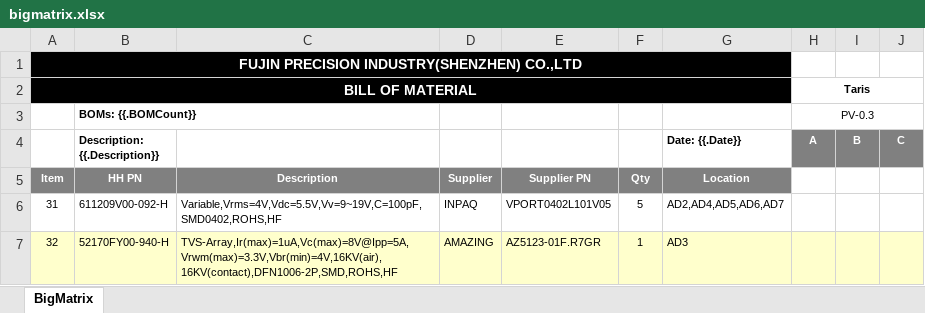
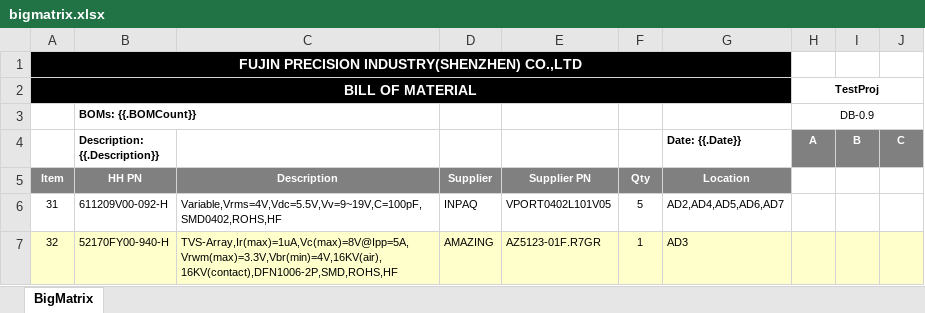
Before and after one commit to AngeloEyez/BOMIX, an Excel workbook: bomix-app/backend/excel/template/bigmatrix.xlsx, sheet BigMatrix, drawn as a sheet; values as stored, in another font and other column widths than the file's, no borders; the diff names each change by its address in the sheet, - before the commit and + after, or states it on an @@ line.

```diff
--- a/bomix-app/backend/excel/template/bigmatrix.xlsx (sheet BigMatrix)
+++ b/bomix-app/backend/excel/template/bigmatrix.xlsx (sheet BigMatrix)
-H2 (A): Taris
+H2 (A): TestProj
-H3 (A): PV-0.3
+H3 (A): DB-0.9
```
Also changed, not shown: bomix-app/backend/excel/template/matrix.xlsx, 17 other files.
